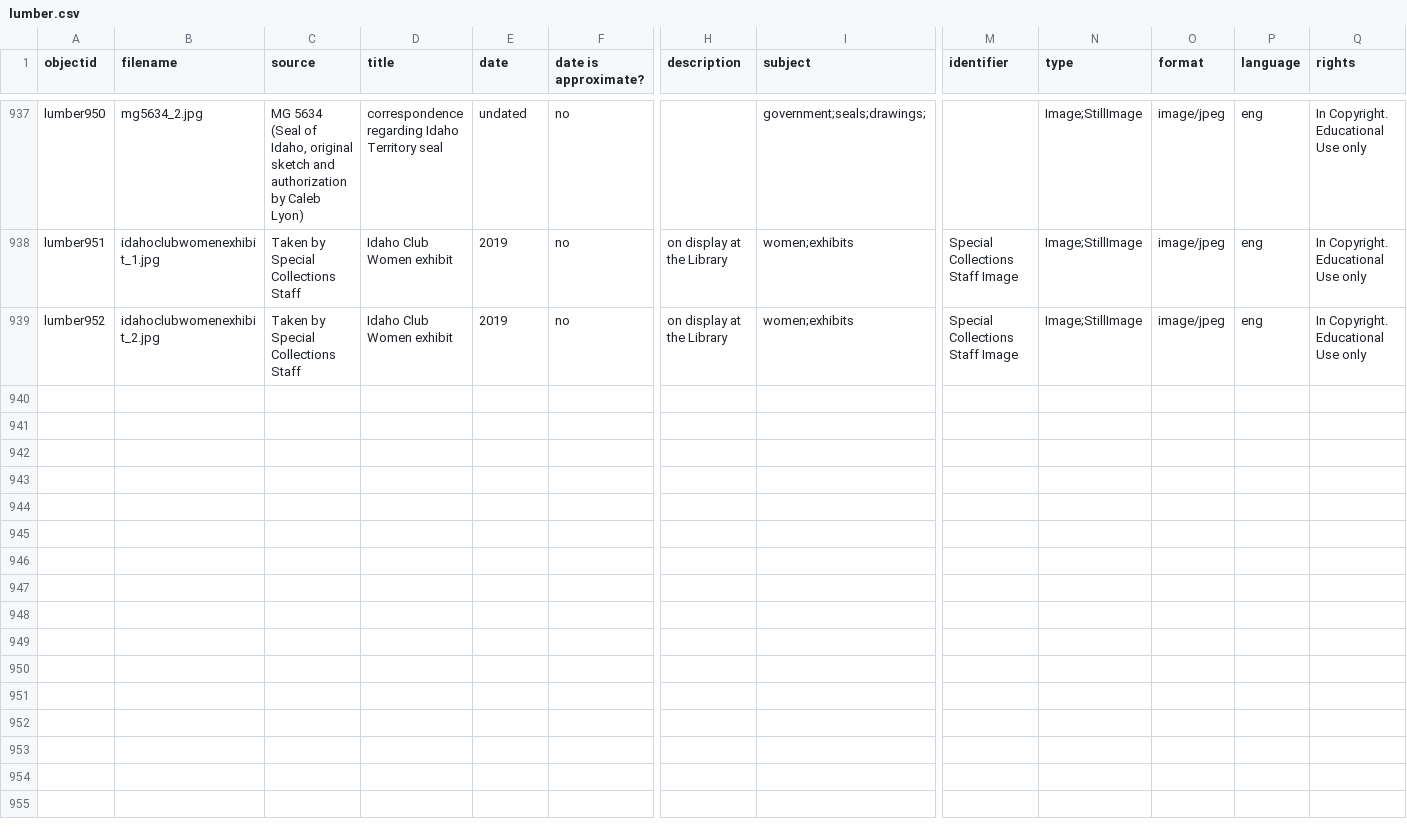
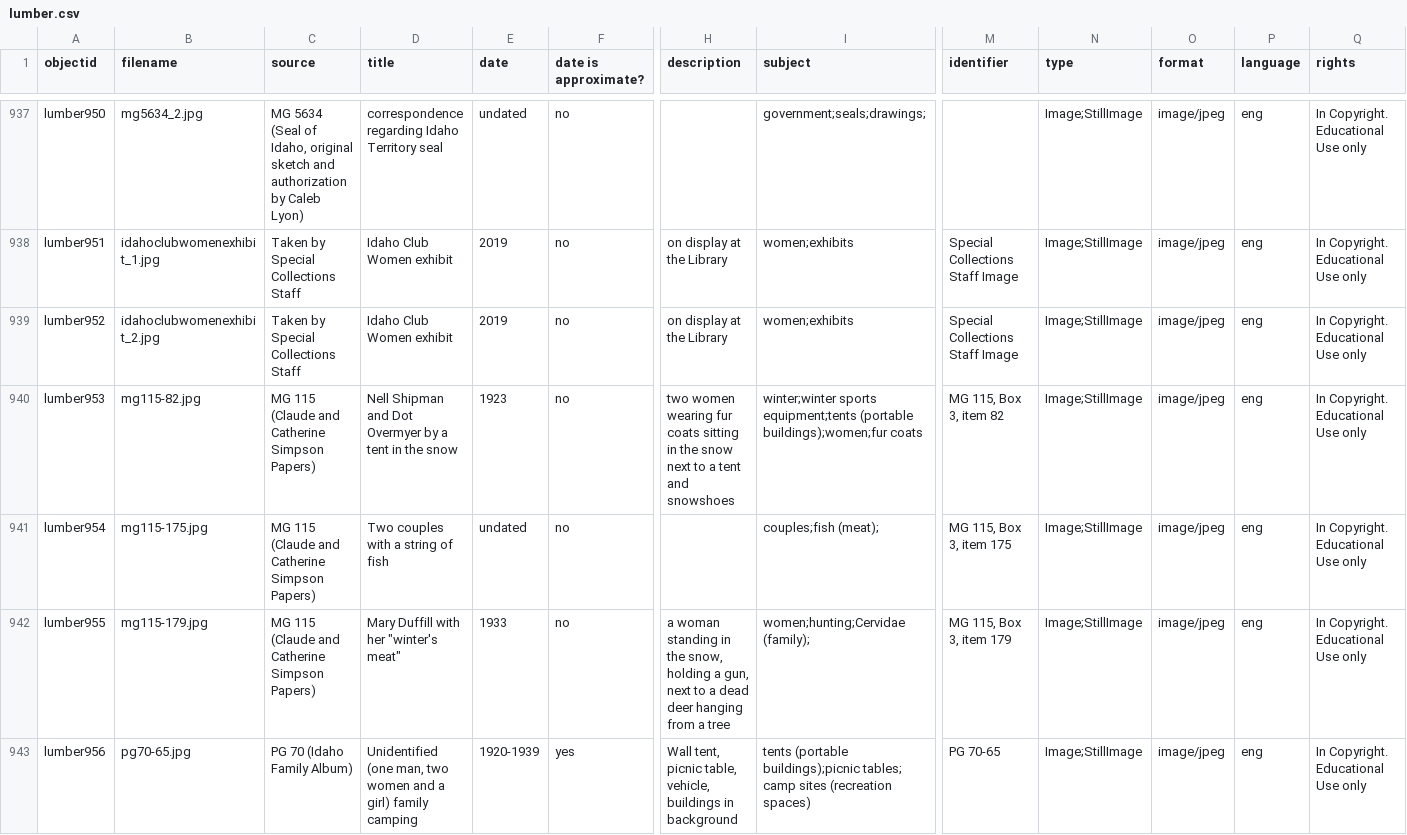
Before and after one commit to uidaholib/spec-lumber, a CSV file: _data/lumber.csv, drawn as a sheet; only a part is shown, gaps mark what is left out; rows hold the shown columns only; the diff covers the shown part only; the diff names each change by its address in the sheet, - before the commit and + after, or states it on an @@ line.

Commit message:
updated lumber csv

```diff
--- a/_data/lumber.csv
+++ b/_data/lumber.csv
+row 940: lumber953 | mg115-82.jpg | MG 115 (Claude and Catherine Simpson Papers) | Nell Shipman and Dot Overmyer by a tent in the snow | 1923 | no | two women wearing fur coats sitting in the snow next to a tent and snowshoes | winter;winter sports equipment;tents (portable buildings);women;fur coats | MG 115, Box 3, item 82 | Image;StillImage | image/jpeg | eng | In Copyright. Educational Use only
+row 941: lumber954 | mg115-175.jpg | MG 115 (Claude and Catherine Simpson Papers) | Two couples with a string of fish | undated | no |  | couples;fish (meat); | MG 115, Box 3, item 175 | Image;StillImage | image/jpeg | eng | In Copyright. Educational Use only
+row 942: lumber955 | mg115-179.jpg | MG 115 (Claude and Catherine Simpson Papers) | Mary Duffill with her "winter's meat" | 1933 | no | a woman standing in the snow, holding a gun, next to a dead deer hanging from a tree | women;hunting;Cervidae (family); | MG 115, Box 3, item 179 | Image;StillImage | image/jpeg | eng | In Copyright. Educational Use only
+row 943: lumber956 | pg70-65.jpg | PG 70 (Idaho Family Album) | Unidentified (one man, two women and a girl) family camping | 1920-1939 | yes | Wall tent, picnic table, vehicle, buildings in background | tents (portable buildings);picnic tables; camp sites (recreation spaces) | PG 70-65 | Image;StillImage | image/jpeg | eng | In Copyright. Educational Use only
```
Also changed, not shown: 3 added rows elsewhere in this file.
